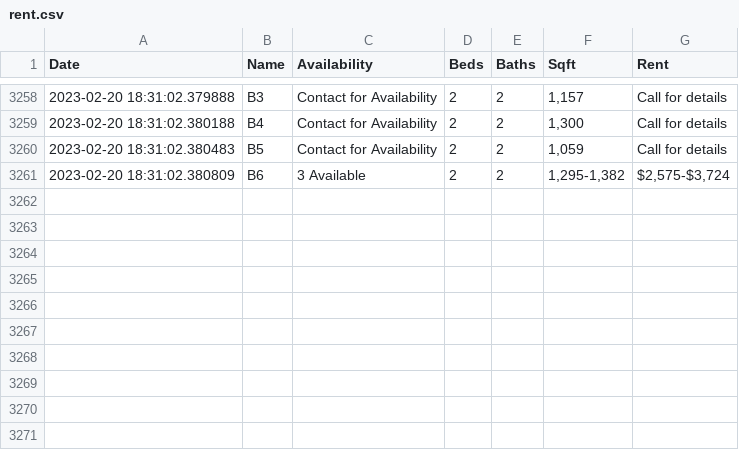
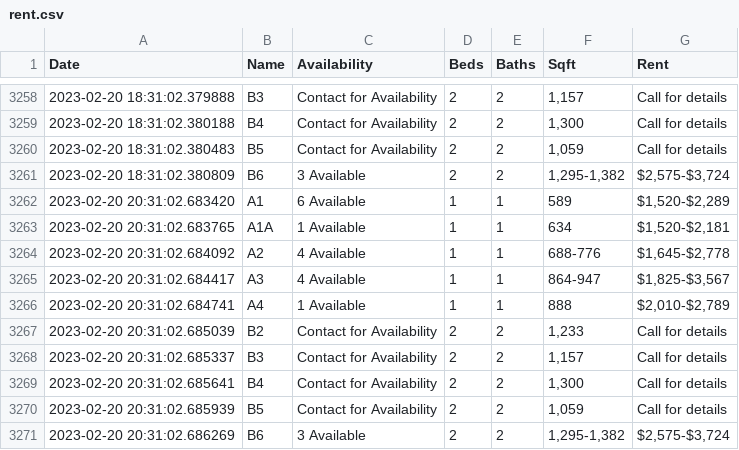
Before and after one commit to tabenmalik/Rent, a CSV file: rent.csv, drawn as a sheet; only a part is shown, gaps mark what is left out.

Commit message:
Rent Mon 20 Feb 2023 08:31:02 PM CST

```diff
--- a/rent.csv
+++ b/rent.csv
@@ -3261 +3261,11 @@ Date,Name,Availability,Beds,Baths,Sqft,Rent
 2023-02-20 18:31:02.380809,B6,3 Available,2,2,"1,295-1,382","$2,575-$3,724"
+2023-02-20 20:31:02.683420,A1,6 Available,1,1,589,"$1,520-$2,289"
+2023-02-20 20:31:02.683765,A1A,1 Available,1,1,634,"$1,520-$2,181"
+2023-02-20 20:31:02.684092,A2,4 Available,1,1,688-776,"$1,645-$2,778"
+2023-02-20 20:31:02.684417,A3,4 Available,1,1,864-947,"$1,825-$3,567"
+2023-02-20 20:31:02.684741,A4,1 Available,1,1,888,"$2,010-$2,789"
+2023-02-20 20:31:02.685039,B2,Contact for Availability,2,2,"1,233",Call for details
+2023-02-20 20:31:02.685337,B3,Contact for Availability,2,2,"1,157",Call for details
+2023-02-20 20:31:02.685641,B4,Contact for Availability,2,2,"1,300",Call for details
+2023-02-20 20:31:02.685939,B5,Contact for Availability,2,2,"1,059",Call for details
+2023-02-20 20:31:02.686269,B6,3 Available,2,2,"1,295-1,382","$2,575-$3,724"
```
